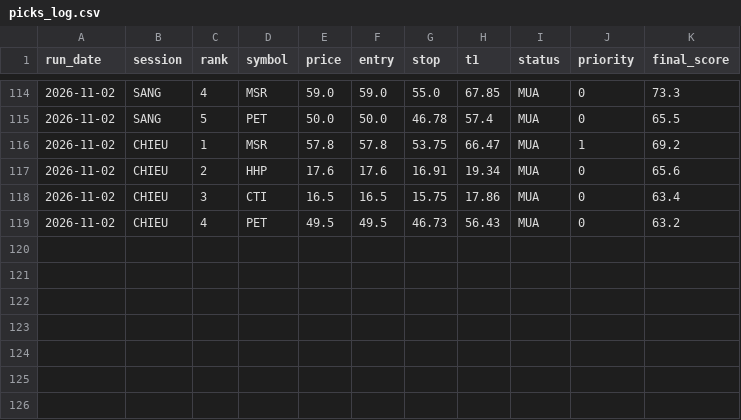
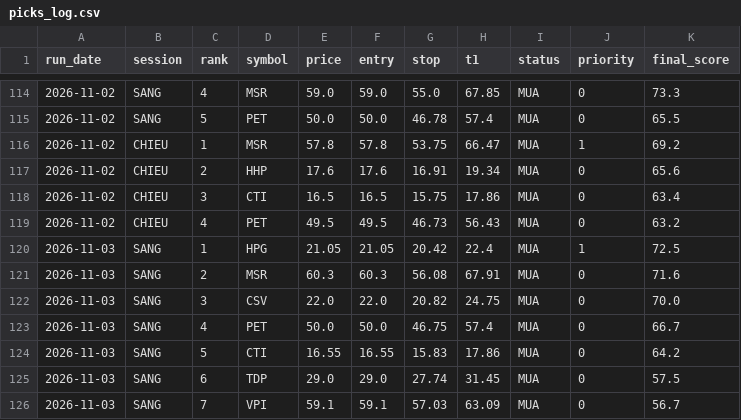
Before and after one commit to karenmanucian1-commits/Top-5-Co-Phieu-Hang-Ngay-Claude, a CSV file: data/picks_log.csv, drawn as a sheet; only a part is shown, gaps mark what is left out; the diff names each change by its address in the sheet, - before the commit and + after, or states it on an @@ line.

```diff
--- a/data/picks_log.csv
+++ b/data/picks_log.csv
+row 120: 2026-11-03 | SANG | 1 | HPG | 21.05 | 21.05 | 20.42 | 22.4 | MUA | 1 | 72.5
+row 121: 2026-11-03 | SANG | 2 | MSR | 60.3 | 60.3 | 56.08 | 67.91 | MUA | 0 | 71.6
+row 122: 2026-11-03 | SANG | 3 | CSV | 22.0 | 22.0 | 20.82 | 24.75 | MUA | 0 | 70.0
+row 123: 2026-11-03 | SANG | 4 | PET | 50.0 | 50.0 | 46.75 | 57.4 | MUA | 0 | 66.7
+row 124: 2026-11-03 | SANG | 5 | CTI | 16.55 | 16.55 | 15.83 | 17.86 | MUA | 0 | 64.2
+row 125: 2026-11-03 | SANG | 6 | TDP | 29.0 | 29.0 | 27.74 | 31.45 | MUA | 0 | 57.5
+row 126: 2026-11-03 | SANG | 7 | VPI | 59.1 | 59.1 | 57.03 | 63.09 | MUA | 0 | 56.7
```
Also changed, not shown: data/picks_log_v2.csv, 3 other files.
